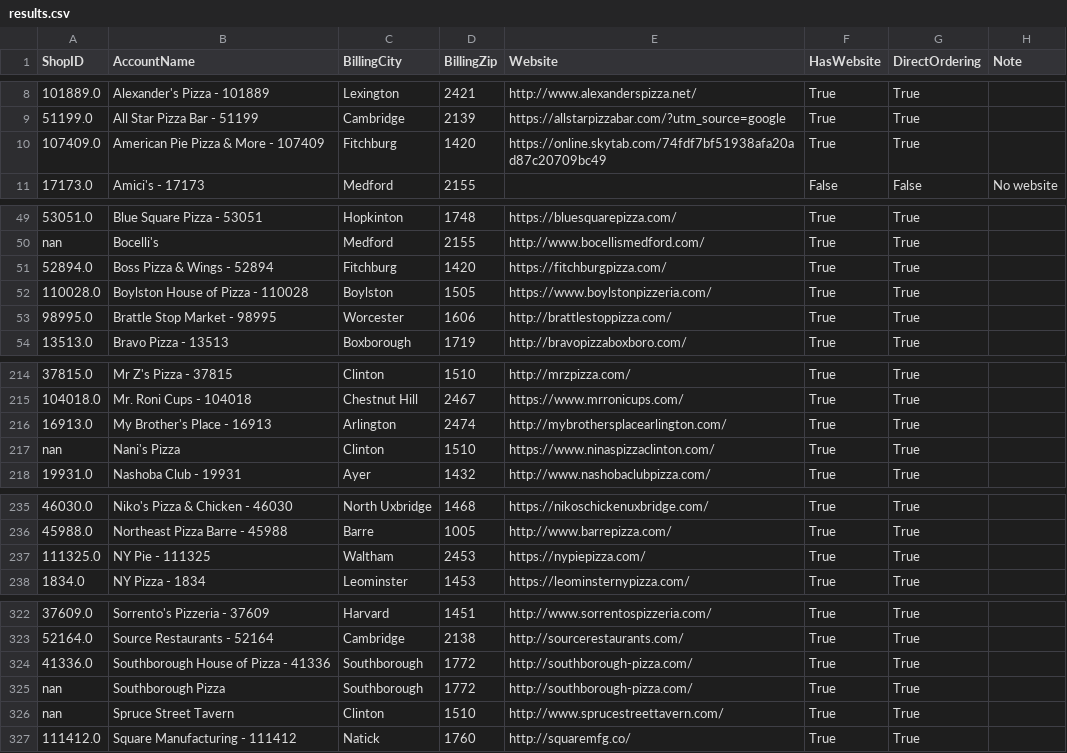
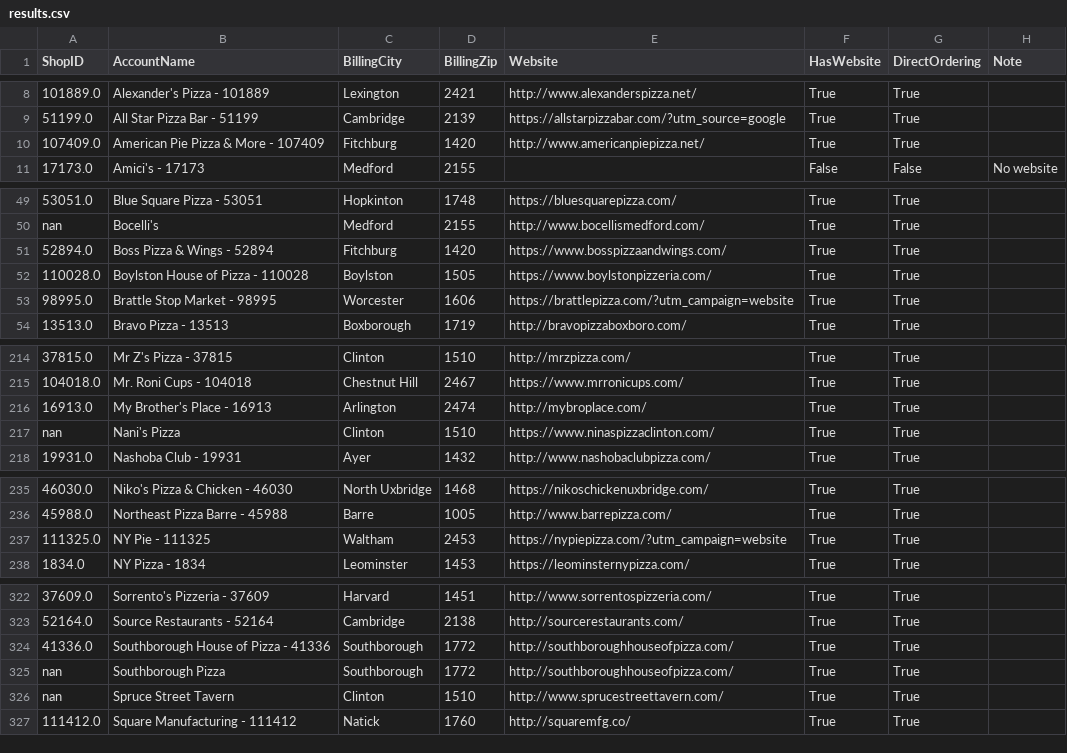
Before and after one commit to mkyoung23/pizza-shop-analysis, a CSV file: results.csv, drawn as a sheet; only a part is shown, gaps mark what is left out; the diff covers the shown part only; the diff names each change by its address in the sheet, - before the commit and + after, or states it on an @@ line.

```diff
--- a/results.csv
+++ b/results.csv
-E10 (Website): https://online.skytab.com/74fdf7bf51938afa20ad87c20709bc49
+E10 (Website): http://www.americanpiepizza.net/
-E51 (Website): https://fitchburgpizza.com/
+E51 (Website): https://www.bosspizzaandwings.com/
-E53 (Website): http://brattlestoppizza.com/
+E53 (Website): https://brattlepizza.com/?utm_campaign=website
-E216 (Website): http://mybrothersplacearlington.com/
+E216 (Website): http://mybroplace.com/
-E237 (Website): https://nypiepizza.com/
+E237 (Website): https://nypiepizza.com/?utm_campaign=website
-E324:E325 (Website): http://southborough-pizza.com/
+E324:E325 (Website): http://southboroughhouseofpizza.com/
```
Also changed, not shown: 2 edited cells elsewhere in this file.
